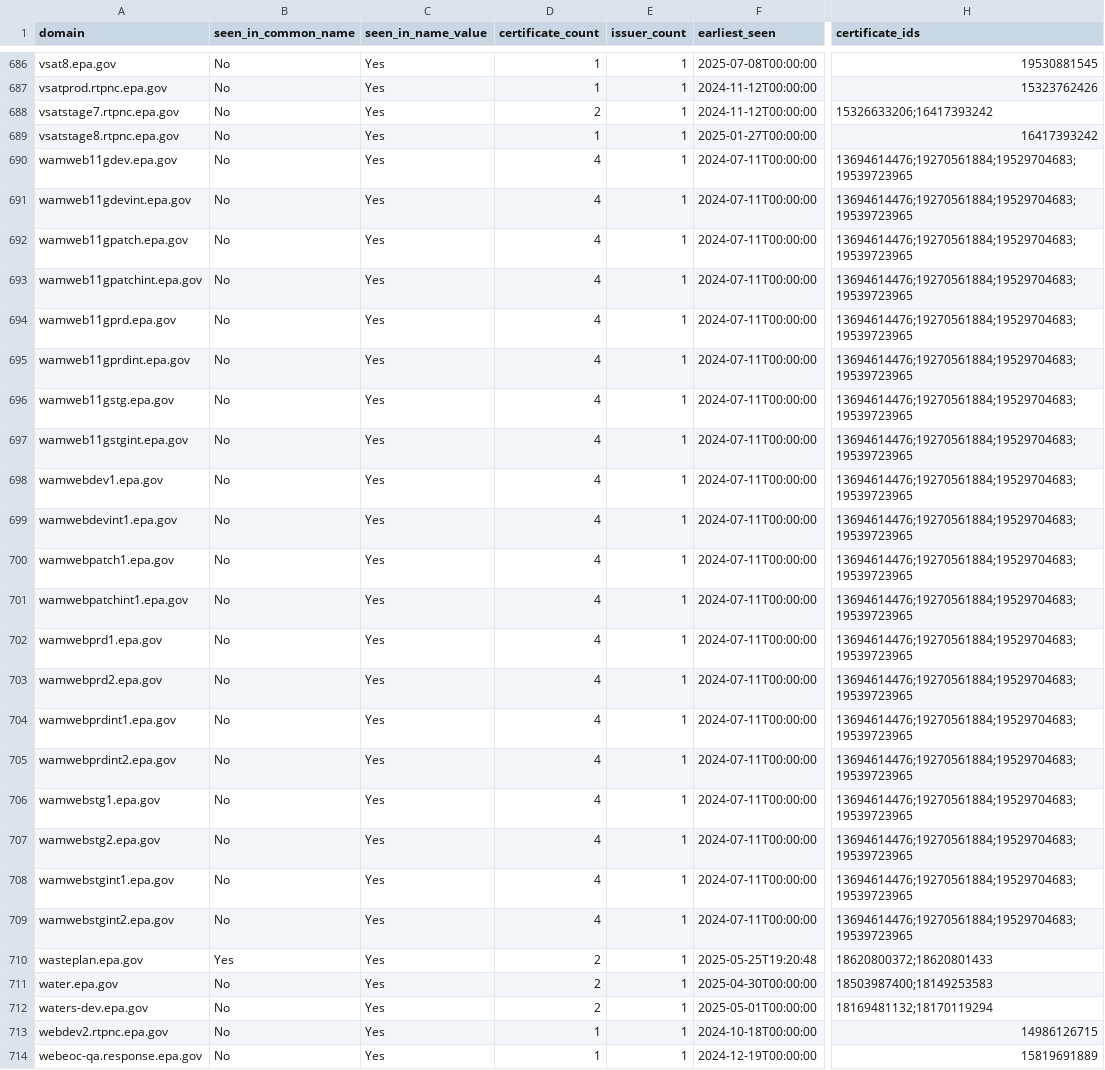
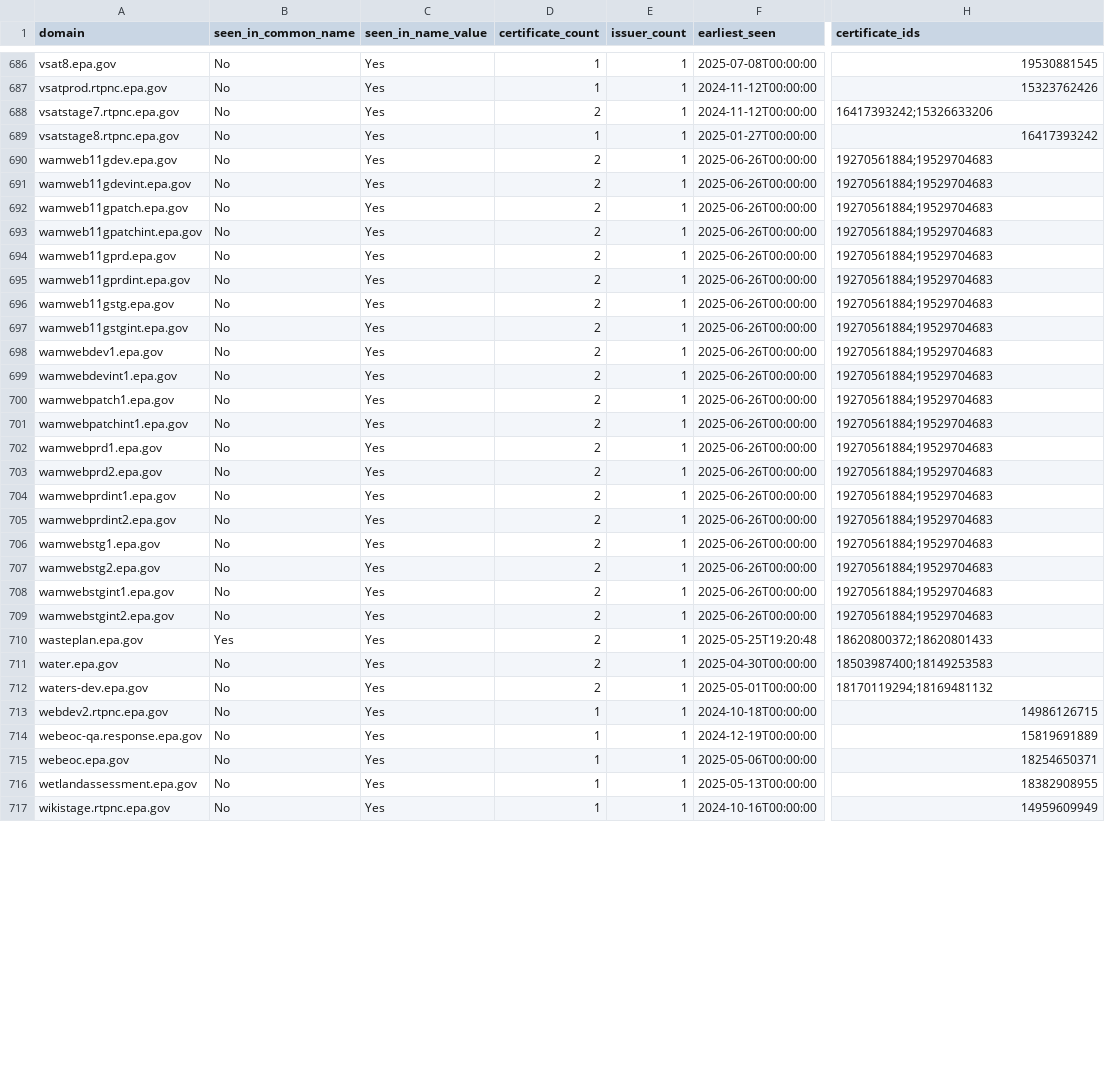
Before and after one commit to fartbagxp/gov-domains, a CSV file: data/csv/domain.epa.gov.csv, drawn as a sheet; only a part is shown, gaps mark what is left out; the shorter side is filled out with more unchanged rows; the diff covers the shown part only; the diff names each change by its address in the sheet, - before the commit and + after, or states it on an @@ line.

```diff
--- a/data/csv/domain.epa.gov.csv
+++ b/data/csv/domain.epa.gov.csv
-H688 (certificate_ids): 15326633206;16417393242
+H688 (certificate_ids): 16417393242;15326633206
-D690:D709 (certificate_count): 4
+D690:D709 (certificate_count): 2
-F690:F709 (earliest_seen): 2024-07-11T00:00:00
+F690:F709 (earliest_seen): 2025-06-26T00:00:00
-H690:H709 (certificate_ids): 13694614476;19270561884;19529704683;19539723965
+H690:H709 (certificate_ids): 19270561884;19529704683
-H712 (certificate_ids): 18169481132;18170119294
+H712 (certificate_ids): 18170119294;18169481132
```
Also changed, not shown: 89 edited cells elsewhere in this file, data/csv/domain.dhs.gov.csv, data/csv/domain.fda.gov.csv, 20 other files.
